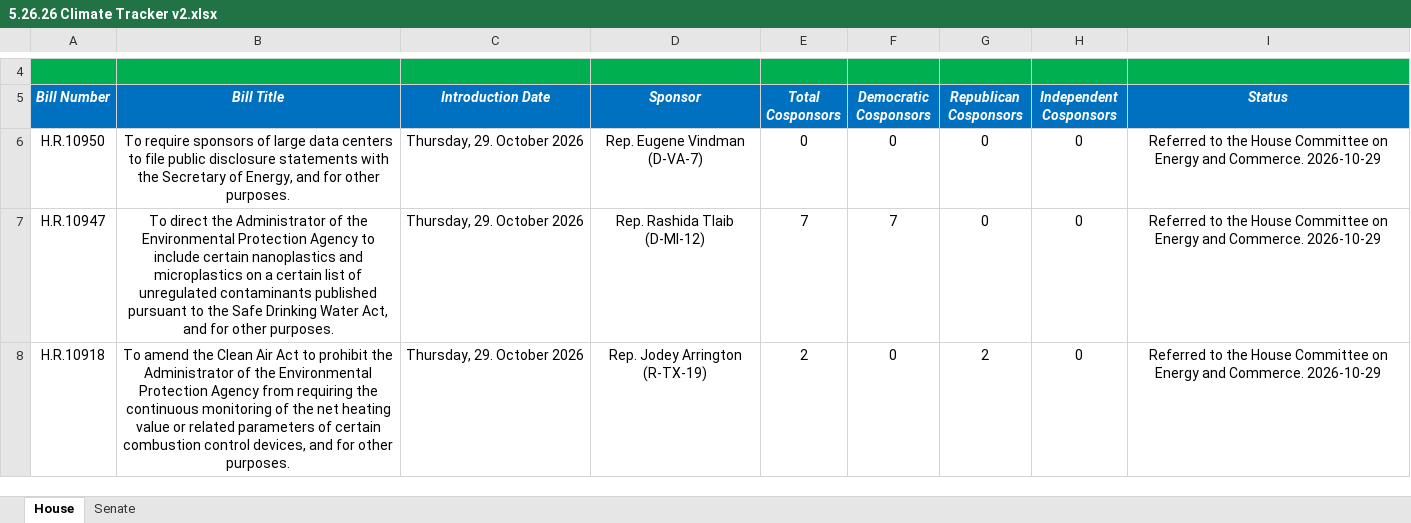
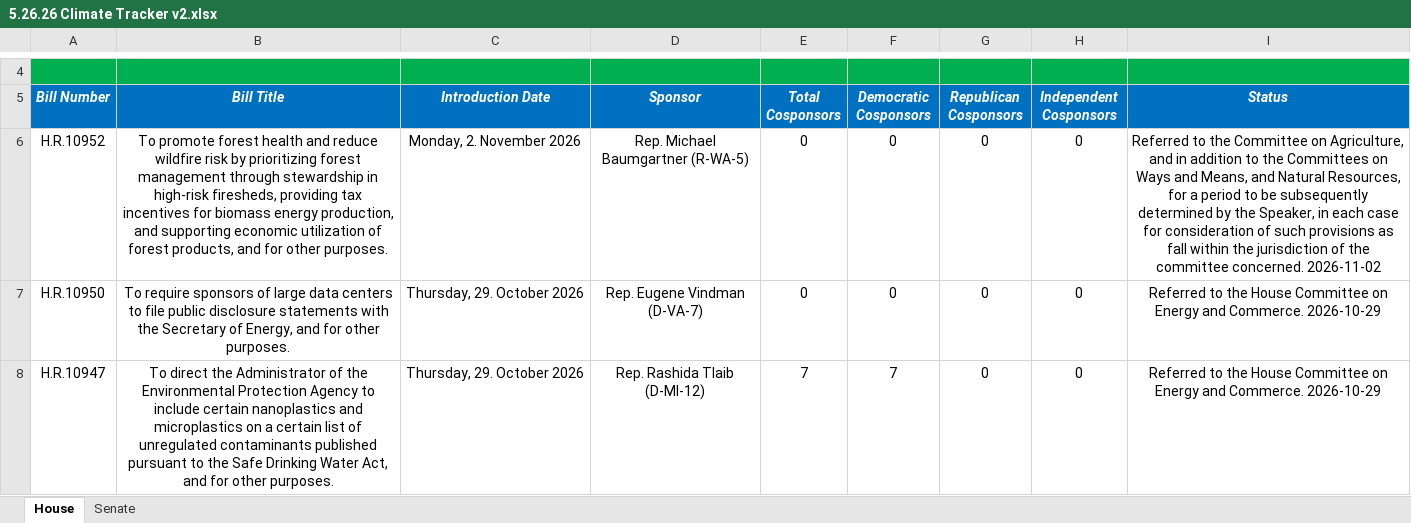
Before and after one commit to wmktaylor1549/congress-digest, an Excel workbook: 5.26.26 Climate Tracker v2.xlsx, sheet House, drawn as a sheet; only a part is shown, gaps mark what is left out; the shorter side is filled out with more unchanged rows; values as stored, in another font and other column widths than the file's, no borders; conditional formats and table styles not drawn; the diff names each change by its address in the sheet, - before the commit and + after, or states it on an @@ line.

```diff
--- a/5.26.26 Climate Tracker v2.xlsx (sheet House)
+++ b/5.26.26 Climate Tracker v2.xlsx (sheet House)
+row 6: H.R.10952 | To promote forest health and reduce wildfire risk by prioritizing forest management through stewardship in high-risk firesheds, providing tax incentives for biomass energy production, and supporting economic utilization of forest products, and for other purposes. | Monday, 2. November 2026 | Rep. Michael Baumgartner (R-WA-5) | 0 | 0 | 0 | 0 | Referred to the Committee on Agriculture, and in addition to the Committees on Ways and Means, and Natural Resources, for a period to be subsequently determined by the Speaker, in each case for consideration of such provisions as fall within the jurisdiction of the committee concerned. 2026-11-02
```
Also changed, not shown: 1 other file.
